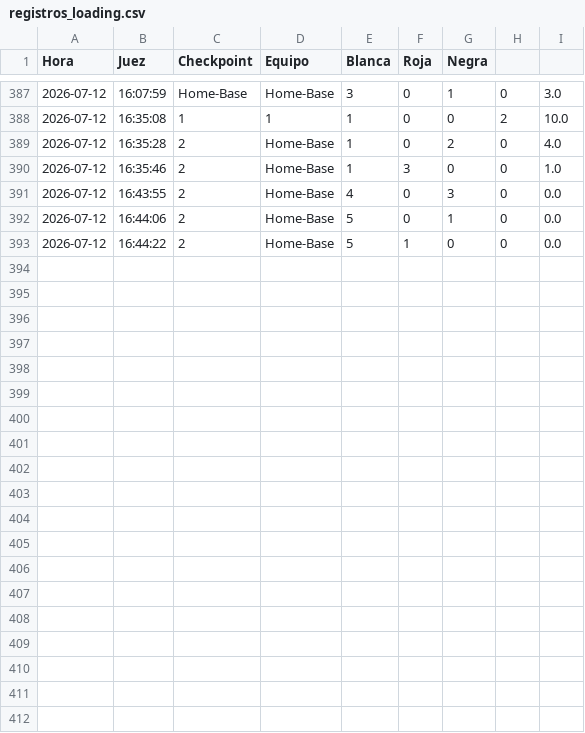
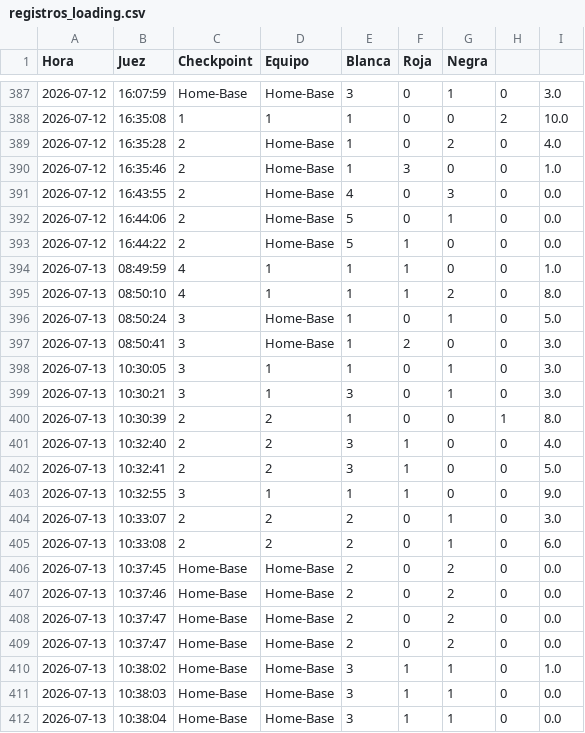
Before and after one commit to AngelHernandezCardenas/Carrera_simulador_prueba, a CSV file: registros_loading.csv, drawn as a sheet; only a part is shown, gaps mark what is left out; the diff names each change by its address in the sheet, - before the commit and + after, or states it on an @@ line.

Commit message:
Fix: Correccion en lectura de checkpoints y ajustes visuales en el mapa de telemetria

```diff
--- a/registros_loading.csv
+++ b/registros_loading.csv
+row 394: 2026-07-13 | 08:49:59 | 4 | 1 | 1 | 1 | 0 | 0 | 1.0
+row 395: 2026-07-13 | 08:50:10 | 4 | 1 | 1 | 1 | 2 | 0 | 8.0
+row 396: 2026-07-13 | 08:50:24 | 3 | Home-Base | 1 | 0 | 1 | 0 | 5.0
+row 397: 2026-07-13 | 08:50:41 | 3 | Home-Base | 1 | 2 | 0 | 0 | 3.0
+row 398: 2026-07-13 | 10:30:05 | 3 | 1 | 1 | 0 | 1 | 0 | 3.0
+row 399: 2026-07-13 | 10:30:21 | 3 | 1 | 3 | 0 | 1 | 0 | 3.0
+row 400: 2026-07-13 | 10:30:39 | 2 | 2 | 1 | 0 | 0 | 1 | 8.0
+row 401: 2026-07-13 | 10:32:40 | 2 | 2 | 3 | 1 | 0 | 0 | 4.0
+row 402: 2026-07-13 | 10:32:41 | 2 | 2 | 3 | 1 | 0 | 0 | 5.0
+row 403: 2026-07-13 | 10:32:55 | 3 | 1 | 1 | 1 | 0 | 0 | 9.0
+row 404: 2026-07-13 | 10:33:07 | 2 | 2 | 2 | 0 | 1 | 0 | 3.0
+row 405: 2026-07-13 | 10:33:08 | 2 | 2 | 2 | 0 | 1 | 0 | 6.0
+row 406: 2026-07-13 | 10:37:45 | Home-Base | Home-Base | 2 | 0 | 2 | 0 | 0.0
+row 407: 2026-07-13 | 10:37:46 | Home-Base | Home-Base | 2 | 0 | 2 | 0 | 0.0
+row 408: 2026-07-13 | 10:37:47 | Home-Base | Home-Base | 2 | 0 | 2 | 0 | 0.0
+row 409: 2026-07-13 | 10:37:47 | Home-Base | Home-Base | 2 | 0 | 2 | 0 | 0.0
+row 410: 2026-07-13 | 10:38:02 | Home-Base | Home-Base | 3 | 1 | 1 | 0 | 1.0
+row 411: 2026-07-13 | 10:38:03 | Home-Base | Home-Base | 3 | 1 | 1 | 0 | 0.0
+row 412: 2026-07-13 | 10:38:04 | Home-Base | Home-Base | 3 | 1 | 1 | 0 | 0.0
```
Also changed, not shown: 14 other files.
